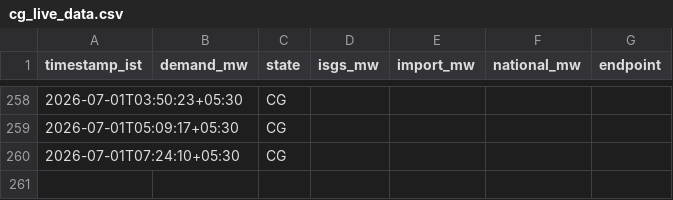
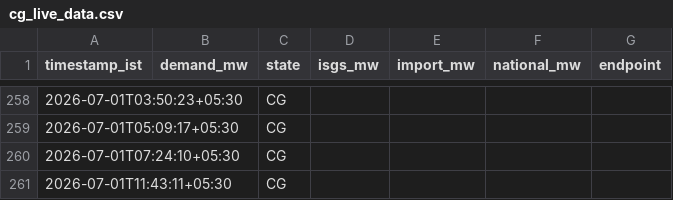
Before and after one commit to AyushKumar-2006/NVVN-BACKEND, a CSV file: data/cg_live_data.csv, drawn as a sheet; only a part is shown, gaps mark what is left out.

```diff
--- a/data/cg_live_data.csv
+++ b/data/cg_live_data.csv
@@ -260 +260,2 @@ timestamp_ist,demand_mw,state,isgs_mw,import_mw,national_mw,endpoint
 2026-07-01T07:24:10+05:30,,CG,,,,
+2026-07-01T11:43:11+05:30,,CG,,,,
```
